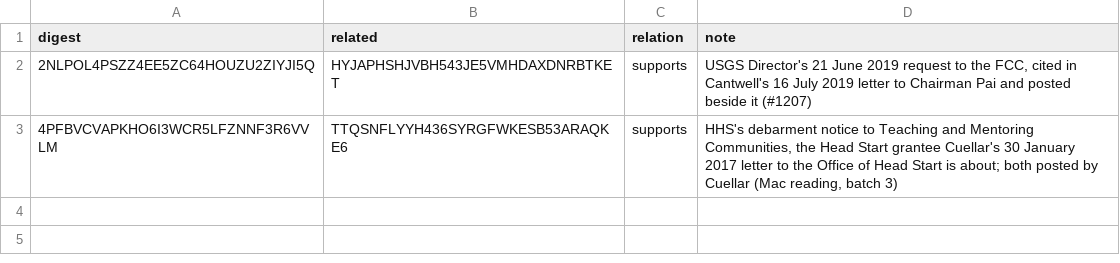
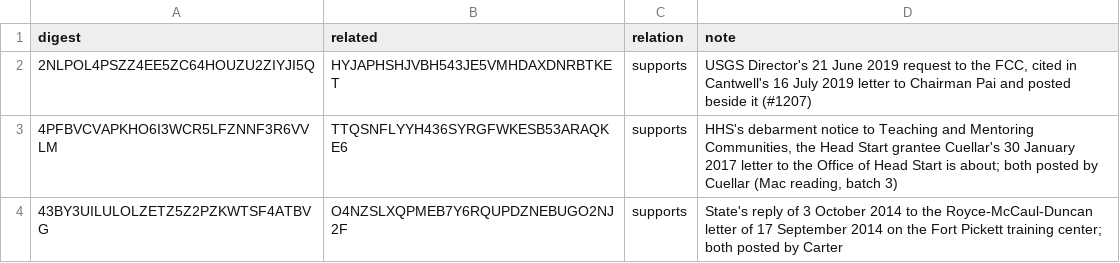
Before and after one commit to Robin-IA/Congressional-Letters-Dev, a CSV file: vocabulary/letter-related.csv, drawn as a sheet; the diff names each change by its address in the sheet, - before the commit and + after, or states it on an @@ line.

```diff
--- a/vocabulary/letter-related.csv
+++ b/vocabulary/letter-related.csv
+row 4: 43BY3UILULOLZETZ5Z2PZKWTSF4ATBVG | O4NZSLXQPMEB7Y6RQUPDZNEBUGO2NJ2F | supports | State's reply of 3 October 2014 to the Royce-McCaul-Duncan letter of 17 September 2014 on the Fort Pickett training center; both posted by Carter
```
Also changed, not shown: 5 other files.
